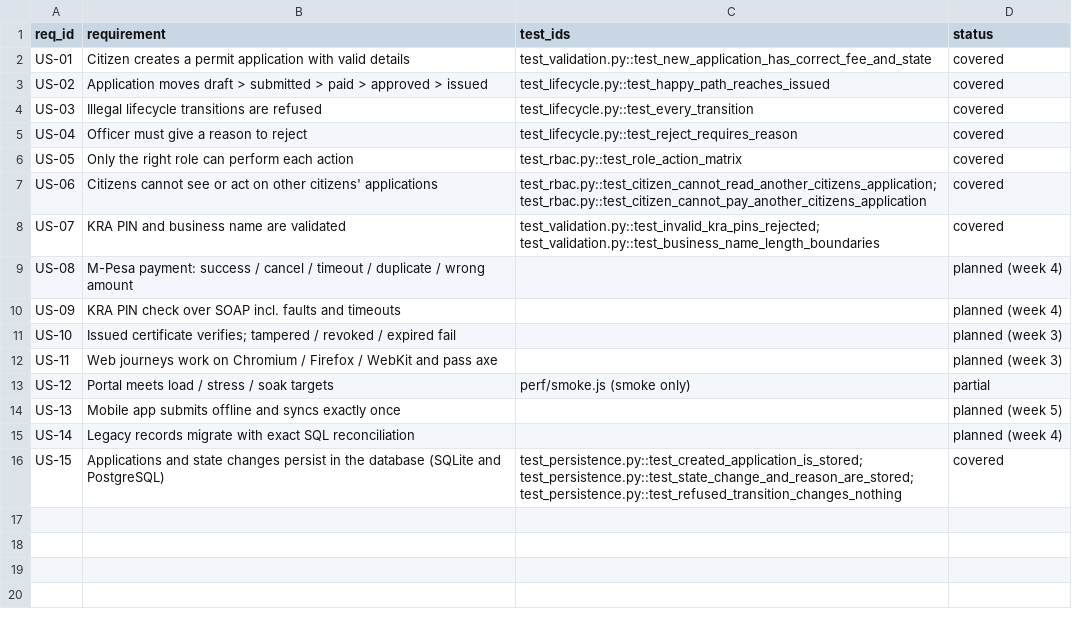
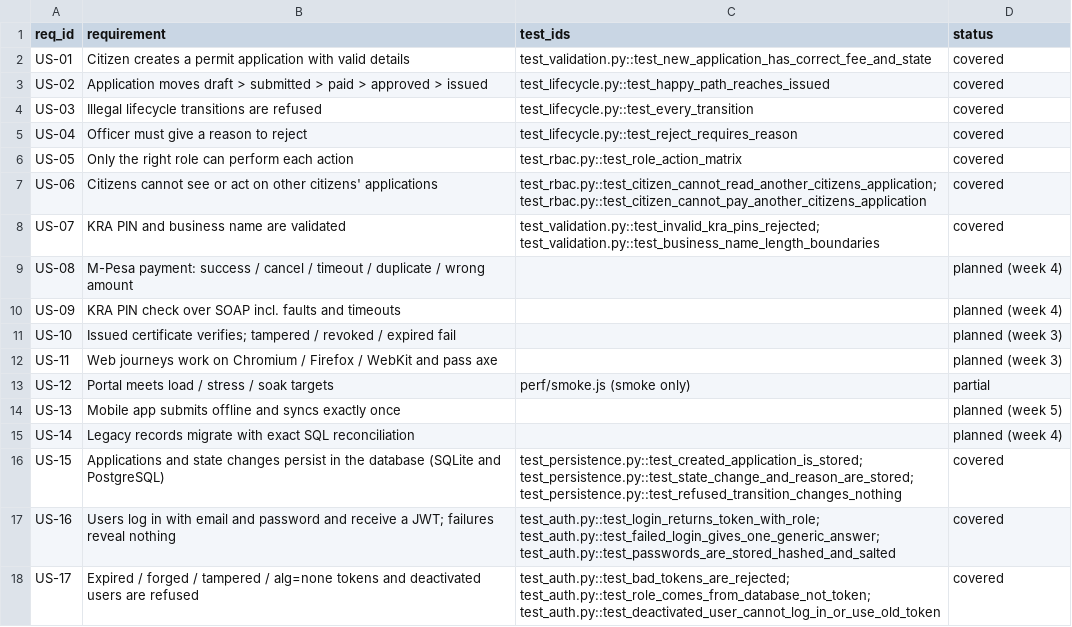
Before and after one commit to Daniel-Kav/permitpass-qa, a CSV file: docs/traceability.csv, drawn as a sheet.

```diff
--- a/docs/traceability.csv
+++ b/docs/traceability.csv
@@ -16 +16,3 @@ US-14,Legacy records migrate with exact SQL reconciliation,,planned (week 4)
 US-15,Applications and state changes persist in the database (SQLite and PostgreSQL),test_persistence.py::test_created_application_is_stored; test_persistence.py::test_state_change_and_reason_are_stored; test_persistence.py::test_refused_transition_changes_nothing,covered
+US-16,Users log in with email and password and receive a JWT; failures reveal nothing,test_auth.py::test_login_returns_token_with_role; test_auth.py::test_failed_login_gives_one_generic_answer; test_auth.py::test_passwords_are_stored_hashed_and_salted,covered
+US-17,Expired / forged / tampered / alg=none tokens and deactivated users are refused,test_auth.py::test_bad_tokens_are_rejected; test_auth.py::test_role_comes_from_database_not_token; test_auth.py::test_deactivated_user_cannot_log_in_or_use_old_token,covered
```
Also changed, not shown: 4 other files.
